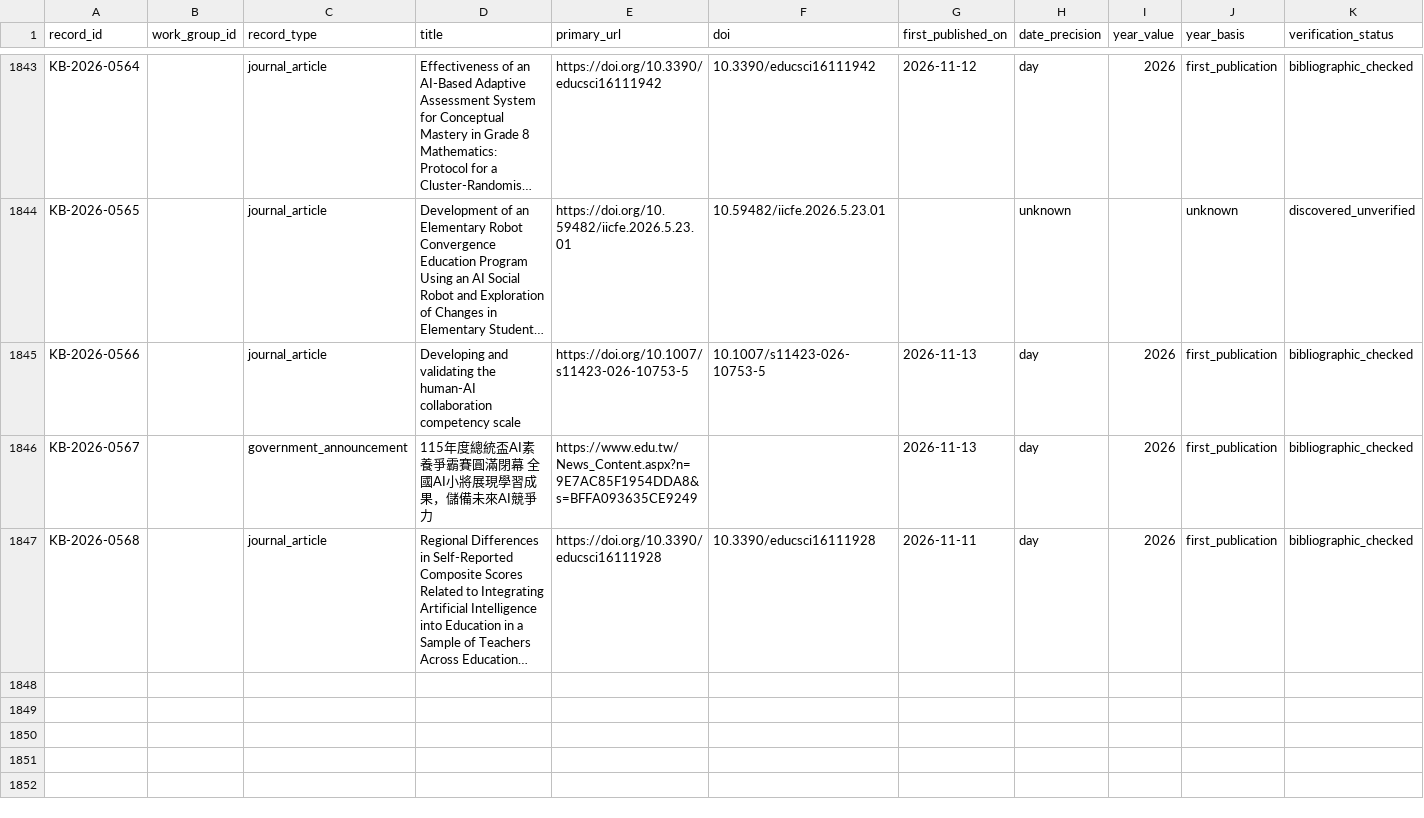
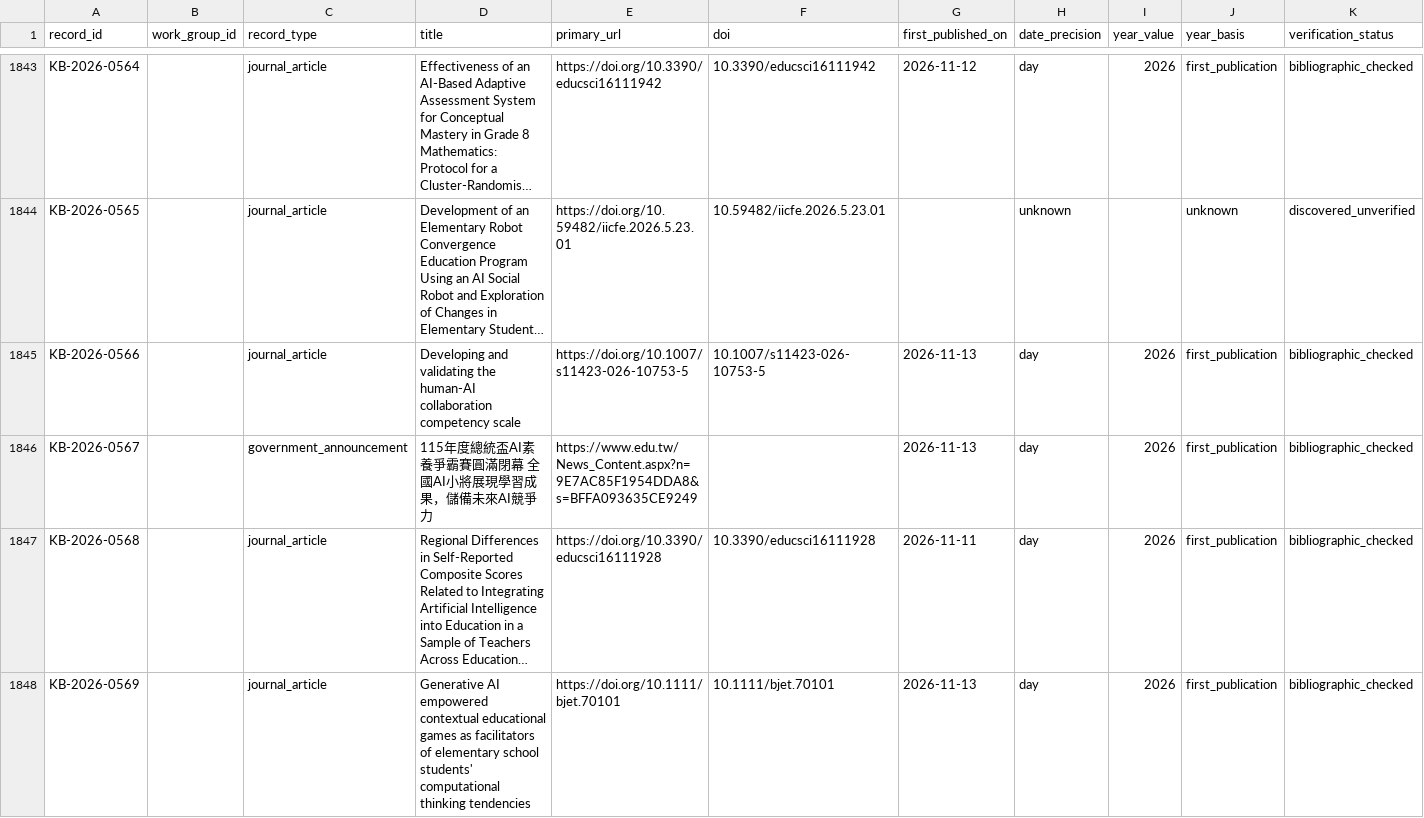
Before and after one commit to jhchenmooc/k12-ai-literacy-report, a CSV file: research/knowledge-base/data/records.csv, drawn as a sheet; only a part is shown, gaps mark what is left out; long unchanged cells end in …; rows hold the shown columns only; the diff names each change by its address in the sheet, - before the commit and + after, or states it on an @@ line.

```diff
--- a/research/knowledge-base/data/records.csv
+++ b/research/knowledge-base/data/records.csv
+row 1848: KB-2026-0569 |  | journal_article | Generative AI empowered contextual educational games as facilitators of elementary school students' computational thinking tendencies | https://doi.org/10.1111/bjet.70101 | 10.1111/bjet.70101 | 2026-11-13 | day | 2026 | first_publication | bibliographic_checked
```
Also changed, not shown: 14 other files.
